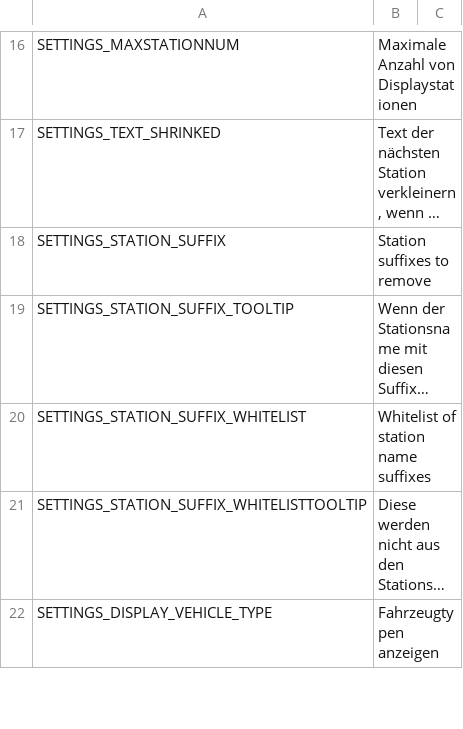
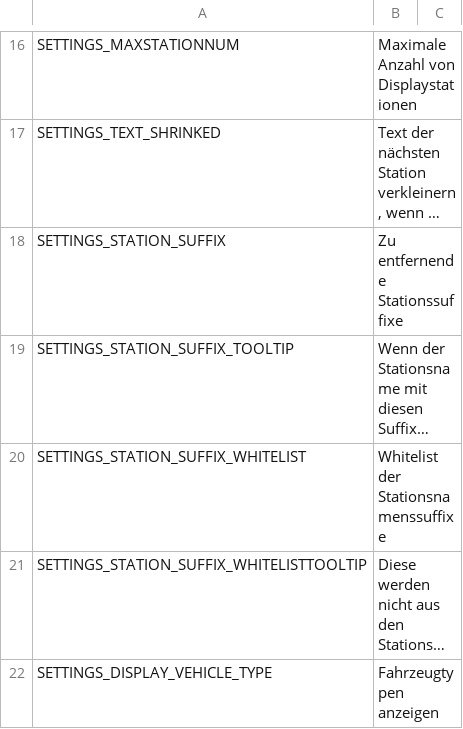
Before and after one commit to will258012/TrainDisplayUpdated, a CSV file: TrainDisplay/Translations/de-DE.csv, drawn as a sheet; only a part is shown, gaps mark what is left out; long unchanged cells end in …; the diff covers the shown part only; the diff names each change by its address in the sheet, - before the commit and + after, or states it on an @@ line.

Commit message:
New translations en-en.csv (German)
[ci skip]

```diff
--- a/TrainDisplay/Translations/de-DE.csv
+++ b/TrainDisplay/Translations/de-DE.csv
-B18: Station suffixes to remove
+B18: Zu entfernende Stationssuffixe
-B20: Whitelist of station name suffixes
+B20: Whitelist der Stationsnamenssuffixe
```
Also changed, not shown: 4 edited cells elsewhere in this file.
